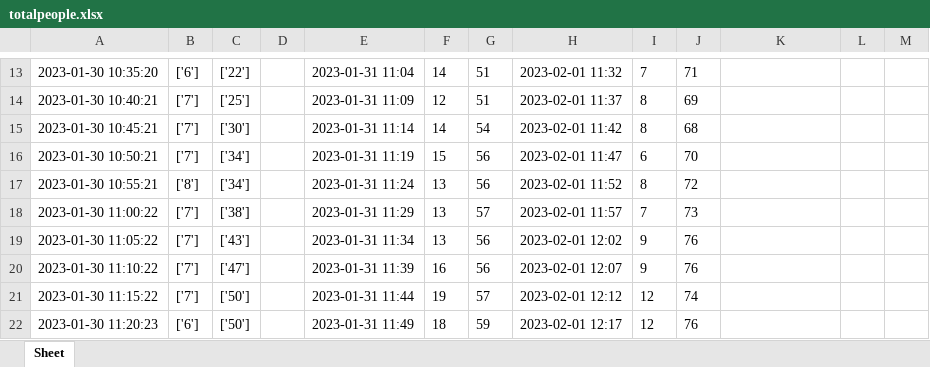
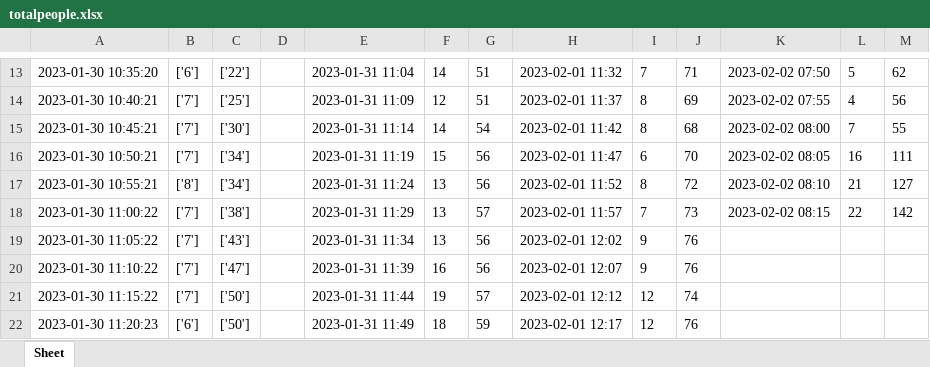
Before and after one commit to ryugamine020401/web_crawler, an Excel workbook: file/totalpeople.xlsx, sheet Sheet, drawn as a sheet; only a part is shown, gaps mark what is left out; values as stored, in another font and other column widths than the file's, no borders; the diff covers the shown part only; the diff names each change by its address in the sheet, - before the commit and + after, or states it on an @@ line.

```diff
--- a/file/totalpeople.xlsx (sheet Sheet)
+++ b/file/totalpeople.xlsx (sheet Sheet)
-K13: (empty)
+K13: 2023-02-02 07:50
-L13: (empty)
+L13: 5
-M13: (empty)
+M13: 62
-K14: (empty)
+K14: 2023-02-02 07:55
-L14: (empty)
+L14: 4
-M14: (empty)
+M14: 56
-K15: (empty)
+K15: 2023-02-02 08:00
-L15: (empty)
+L15: 7
-M15: (empty)
+M15: 55
-K16: (empty)
+K16: 2023-02-02 08:05
-L16: (empty)
+L16: 16
-M16: (empty)
+M16: 111
-K17: (empty)
+K17: 2023-02-02 08:10
-L17: (empty)
+L17: 21
-M17: (empty)
+M17: 127
-K18: (empty)
+K18: 2023-02-02 08:15
-L18: (empty)
+L18: 22
-M18: (empty)
+M18: 142
```
Also changed, not shown: 34 edited cells elsewhere in this sheet.
